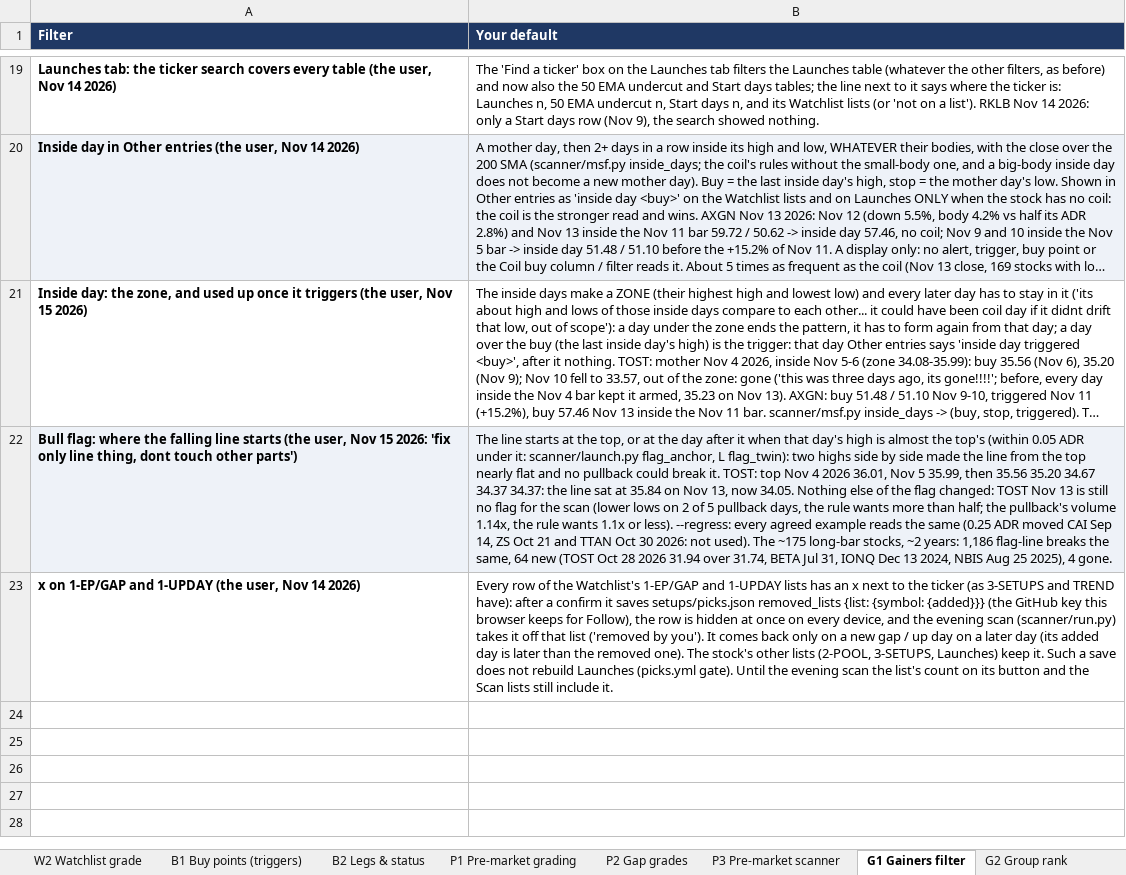
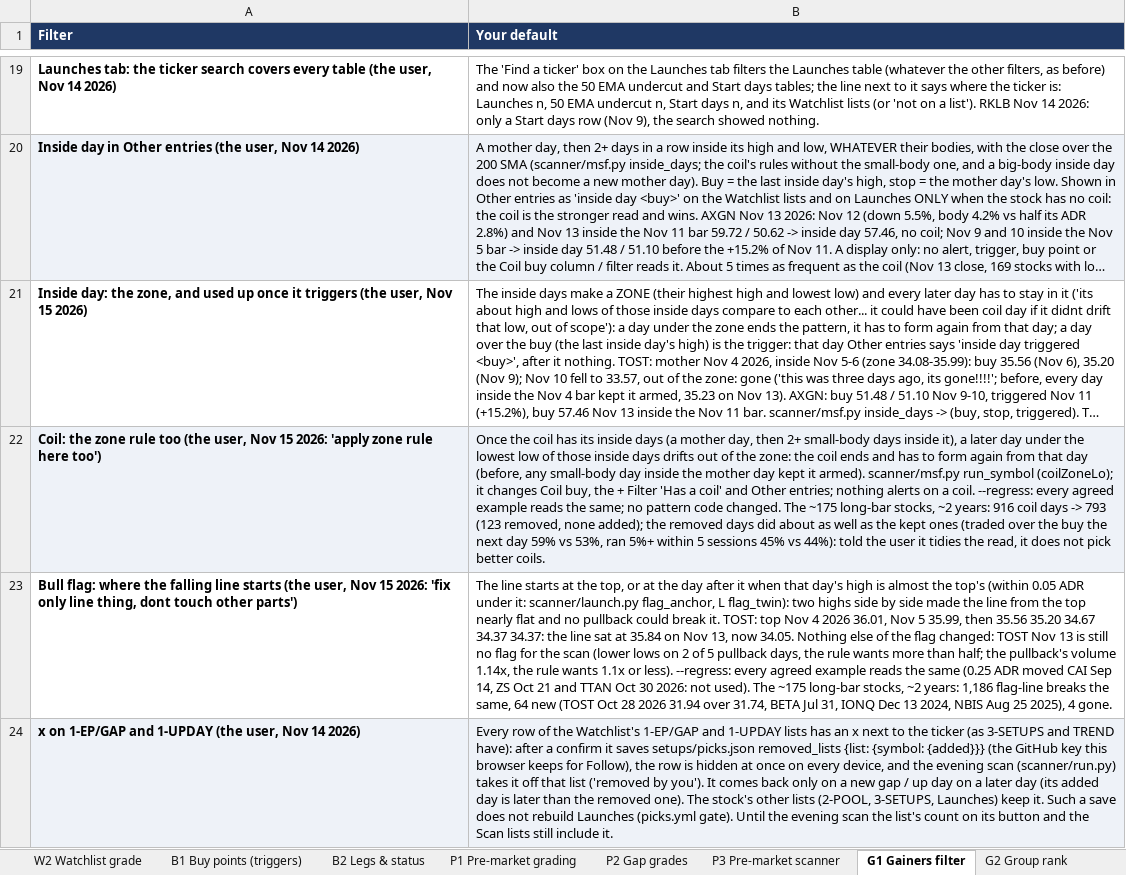
Before and after one commit to goattrader40-lgtm/radar-close-snapshots, an Excel workbook: rules/scanner_rules.xlsx, sheet G1 Gainers filter, drawn as a sheet; only a part is shown, gaps mark what is left out; long unchanged cells end in …; values as stored, in another font and other column widths than the file's, no borders; addresses are those after the commit; the diff names each change by its address in the sheet, - before the commit and + after, or states it on an @@ line.

```diff
--- a/rules/scanner_rules.xlsx (sheet G1 Gainers filter)
+++ b/rules/scanner_rules.xlsx (sheet G1 Gainers filter)
+row 22: Coil: the zone rule too (the user, Nov 15 2026: 'apply zone rule here too') | Once the coil has its inside days (a mother day, then 2+ small-body days inside it), a later day under the lowest low of those inside days drifts out of the zone: the coil ends and has to form again from that day (before, any small-body day inside the mother day kept it armed). scanner/msf.py run_symbol (coilZoneLo); it changes Coil buy, the + Filter 'Has a coil' and Other entries; nothing alerts on a coil. --regress: every agreed example reads the same; no pattern code changed. The ~175 long-bar stocks, ~2 years: 916 coil days -> 793 (123 removed, none added); the removed days did about as well as the kept ones (traded over the buy the next day 59% vs 53%, ran 5%+ within 5 sessions 45% vs 44%): told the user it tidies the read, it does not pick better coils.
-A23:B23 fill: #EEF2F8
+A23:B23 fill: none
-A24:B24 fill: none
+A24:B24 fill: #EEF2F8
```
Also changed, not shown: 3 other files.
